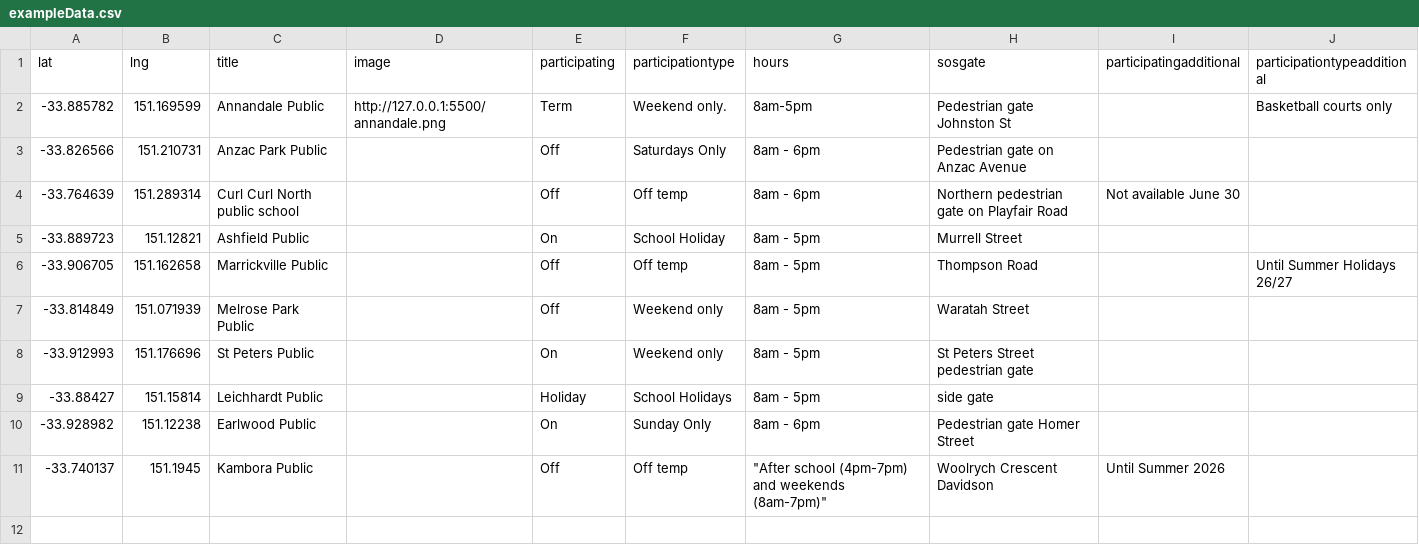
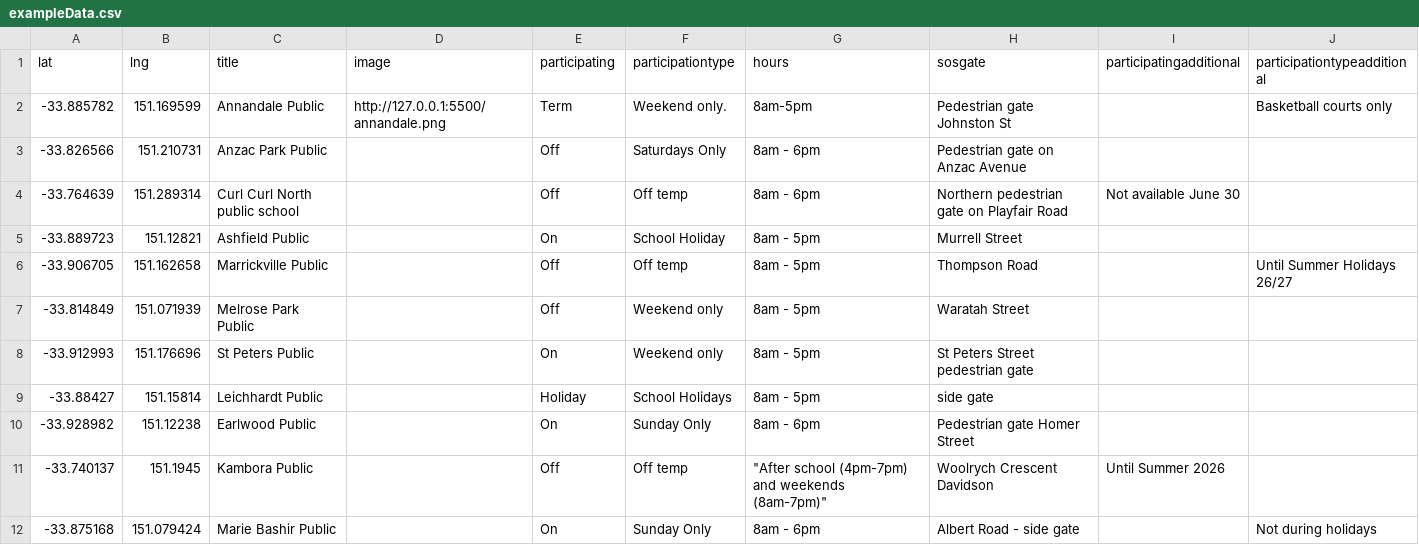
Before and after one commit to divandulken-ops/test-share-our-schools, a CSV file: exampleData.csv, drawn as a sheet; the diff names each change by its address in the sheet, - before the commit and + after, or states it on an @@ line.

Commit message:
Updated CSV via Power Automate

```diff
--- a/exampleData.csv
+++ b/exampleData.csv
+row 12: -33.875168 | 151.079424 | Marie Bashir Public |  | On | Sunday Only | 8am - 6pm | Albert Road - side gate |  | Not during holidays
```
